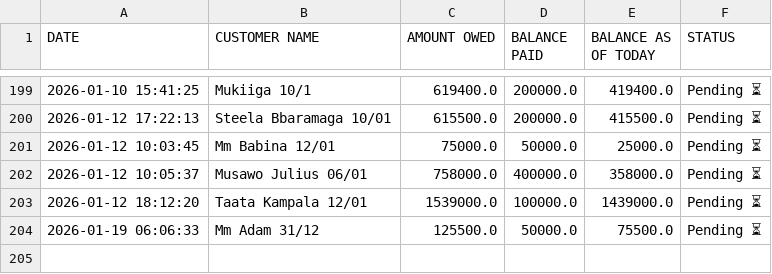
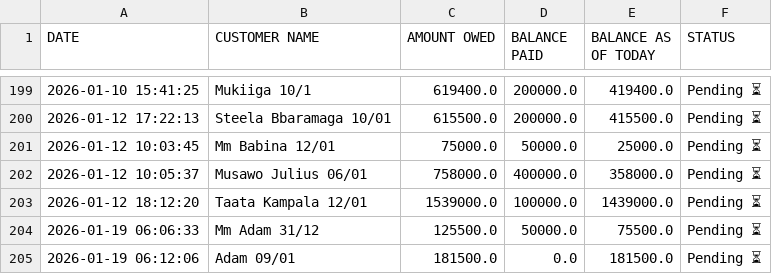
Before and after one commit to peter4652k/debttracker, a CSV file: data/customers.csv, drawn as a sheet; only a part is shown, gaps mark what is left out; the diff names each change by its address in the sheet, - before the commit and + after, or states it on an @@ line.

Commit message:
Update customers.csv from Streamlit app

```diff
--- a/data/customers.csv
+++ b/data/customers.csv
+row 205: 2026-01-19 06:12:06 | Adam 09/01 | 181500.0 | 0.0 | 181500.0 | Pending ⏳
```
